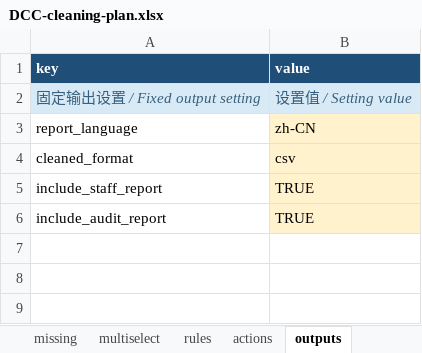
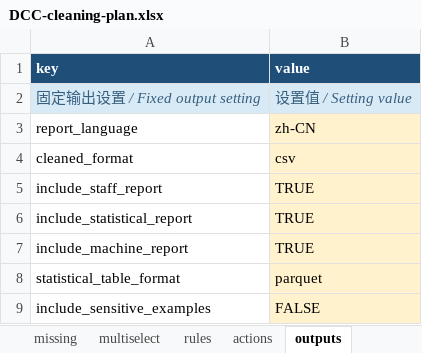
Before and after one commit to weiandata/DCC, an Excel workbook: inst/templates/DCC-cleaning-plan.xlsx, sheet outputs, drawn as a sheet; values as stored, in another font and other column widths than the file's, no borders; addresses are those after the commit; the diff names each change by its address in the sheet, - before the commit and + after, or states it on an @@ line.

Commit message:
feat: publish audience reports atomically

```diff
--- a/inst/templates/DCC-cleaning-plan.xlsx (sheet outputs)
+++ b/inst/templates/DCC-cleaning-plan.xlsx (sheet outputs)
+row 6: include_statistical_report | TRUE
-A7 (key): include_audit_report
+A7 (key): include_machine_report
+row 8: statistical_table_format | parquet
+row 9: include_sensitive_examples | FALSE
```
Also changed, not shown: examples/strict-excel-project/DCC-cleaning-plan.xlsx, 13 other files.
